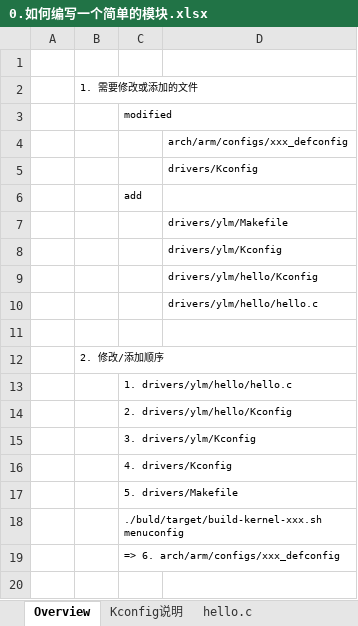
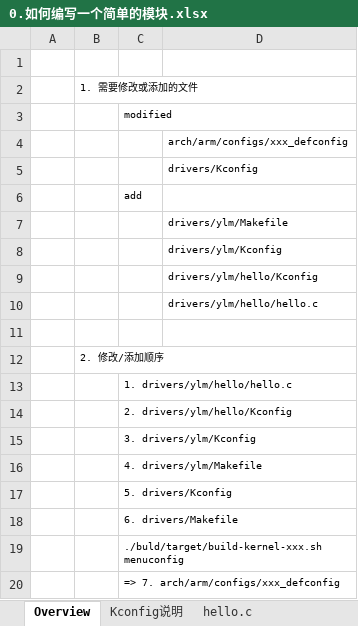
Before and after one commit to Yoleimei/SourceCodeRepo, an Excel workbook: Linux/DeviceDrivers/iAuto/0.如何编写一个简单的模块.xlsx, sheet Overview, drawn as a sheet; values as stored, in another font and other column widths than the file's, no borders; addresses are those after the commit; the diff names each change by its address in the sheet, - before the commit and + after, or states it on an @@ line.

Commit message:
add for simple char device driver module

```diff
--- a/Linux/DeviceDrivers/iAuto/0.如何编写一个简单的模块.xlsx (sheet Overview)
+++ b/Linux/DeviceDrivers/iAuto/0.如何编写一个简单的模块.xlsx (sheet Overview)
-C16: 4. drivers/Kconfig
+C16: 4. drivers/ylm/Makefile
-C17: 5. drivers/Makefile
+C17: 5. drivers/Kconfig
+row 18:  |  | 6. drivers/Makefile
-C20: => 6. arch/arm/configs/xxx_defconfig
+C20: => 7. arch/arm/configs/xxx_defconfig
```
Also changed, not shown: other sheet tabs, 1 other file.
